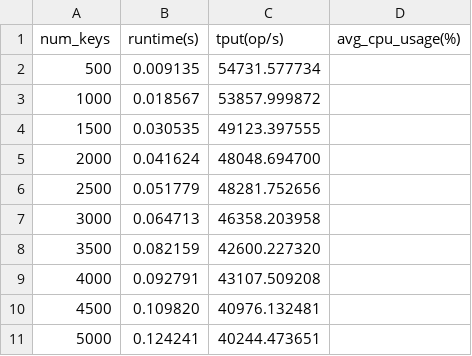
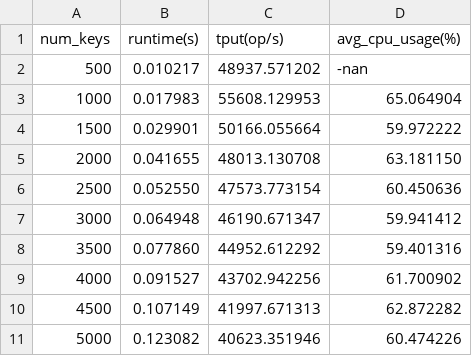
Before and after one commit to Yuhala/memcached-sgx, a CSV file: plots/data/kissdb/zc_1u.csv, drawn as a sheet; only a part is shown; the diff covers the shown part only.

```diff
--- a/plots/data/kissdb/zc_1u.csv
+++ b/plots/data/kissdb/zc_1u.csv
@@ -1,11 +1,11 @@
 num_keys, runtime(s),tput(op/s), avg_cpu_usage(%)
-500, 0.009135, 54731.577734
-1000, 0.018567, 53857.999872
-1500, 0.030535, 49123.397555
-2000, 0.041624, 48048.694700
-2500, 0.051779, 48281.752656
-3000, 0.064713, 46358.203958
-3500, 0.082159, 42600.227320
-4000, 0.092791, 43107.509208
-4500, 0.109820, 40976.132481
-5000, 0.124241, 40244.473651
+500, 0.010217, 48937.571202, -nan
+1000, 0.017983, 55608.129953, 65.064904
+1500, 0.029901, 50166.055664, 59.972222
+2000, 0.041655, 48013.130708, 63.181150
+2500, 0.052550, 47573.773154, 60.450636
+3000, 0.064948, 46190.671347, 59.941412
+3500, 0.077860, 44952.612292, 59.401316
+4000, 0.091527, 43702.942256, 61.700902
+4500, 0.107149, 41997.671313, 62.872282
+5000, 0.123082, 40623.351946, 60.474226
```
Also changed, not shown: 30 edited cells elsewhere in this file, 2 other files.
